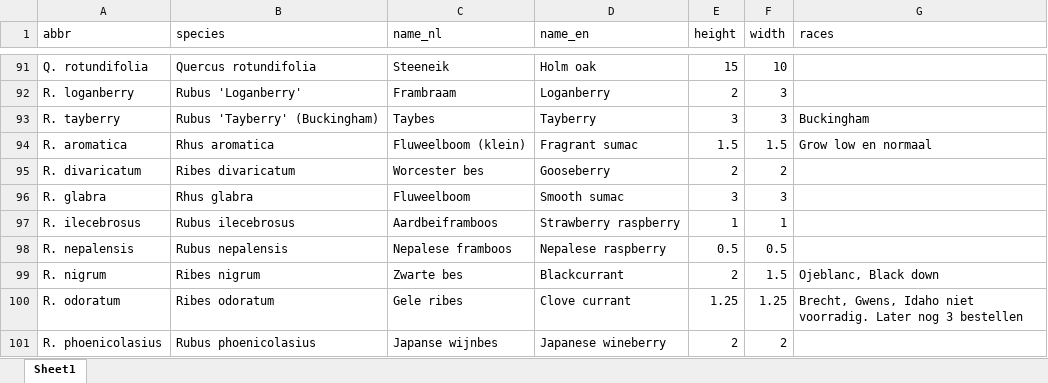
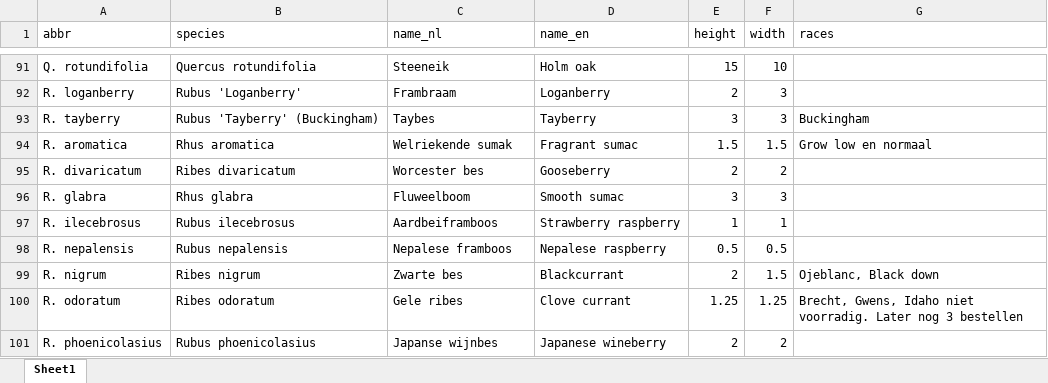
Before and after one commit to damienallen/bosmapper, an Excel workbook: scripts/voedselbos_species.xlsx, sheet Sheet1, drawn as a sheet; only a part is shown, gaps mark what is left out; values as stored, in another font and other column widths than the file's, no borders; the diff names each change by its address in the sheet, - before the commit and + after, or states it on an @@ line.

Commit message:
Version bump and updates species name

```diff
--- a/scripts/voedselbos_species.xlsx (sheet Sheet1)
+++ b/scripts/voedselbos_species.xlsx (sheet Sheet1)
-C94 (name_nl): Fluweelboom (klein)
+C94 (name_nl): Welriekende sumak
```
Also changed, not shown: 2 other files.
